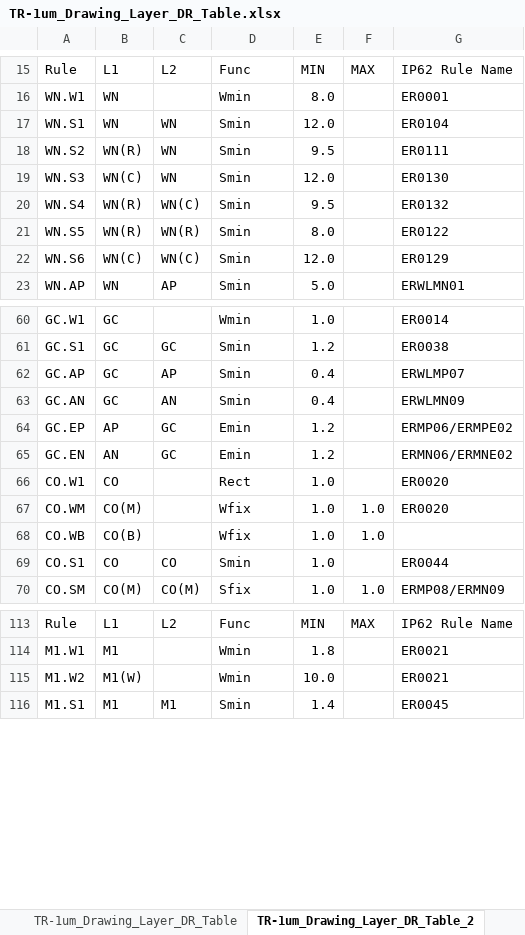
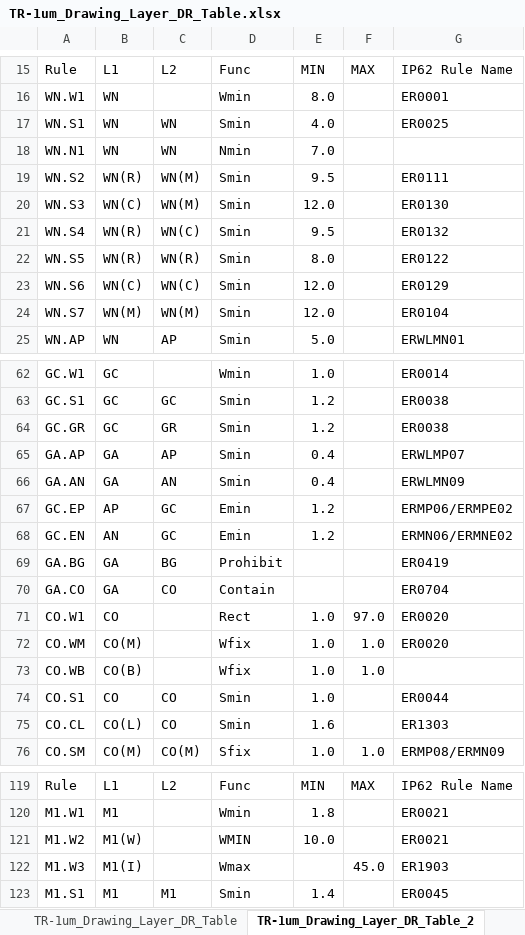
Before and after one commit to OpenSUSI/TR-1um, an Excel workbook: Document/TR-1um_Drawing_Layer_DR_Table.xlsx, sheet TR-1um_Drawing_Layer_DR_Table_2, drawn as a sheet; only a part is shown, gaps mark what is left out; values as stored, in another font and other column widths than the file's, no cell formats; charts and pictures not drawn; addresses are those after the commit; the diff covers the shown part only; the diff names each change by its address in the sheet, - before the commit and + after, or states it on an @@ line.

Commit message:
Updates for CO reliability
Added extended gate gap rule.
Changed GC enclosure of AR to Sfix.
Implemented CSIO guardring metal spacing = 10um.
Corrected reference number.
Added scribe metal layers.
Added reliability rules for missing CO.

Signed-off-by: Mitch Bailey <d.mitch.bailey@gmail.com>

```diff
--- a/Document/TR-1um_Drawing_Layer_DR_Table.xlsx (sheet TR-1um_Drawing_Layer_DR_Table_2)
+++ b/Document/TR-1um_Drawing_Layer_DR_Table.xlsx (sheet TR-1um_Drawing_Layer_DR_Table_2)
-E17: 12.0
+E17: 4.0
-G17: ER0104
+G17: ER0025
+row 18: WN.N1 | WN | WN | Nmin | 7.0
-C19:C20: WN
+C19:C20: WN(M)
+row 24: WN.S7 | WN(M) | WN(M) | Smin | 12.0 |  | ER0104
+row 64: GC.GR | GC | GR | Smin | 1.2 |  | ER0038
-A65: GC.AP
+A65: GA.AP
-B65:B66: GC
+B65:B66: GA
-A66: GC.AN
+A66: GA.AN
+row 69: GA.BG | GA | BG | Prohibit |  |  | ER0419
+row 70: GA.CO | GA | CO | Contain |  |  | ER0704
-F71: (empty)
+F71: 97.0
+row 75: CO.CL | CO(L) | CO | Smin | 1.6 |  | ER1303
-D121: Wmin
+D121: WMIN
+row 122: M1.W3 | M1(I) |  | Wmax |  | 45.0 | ER1903
```
Also changed, not shown: 9 added rows, 4 removed rows and 24 edited cells elsewhere in this sheet, sheet TR-1um_Drawing_Layer_DR_Table, other sheet tabs, cell formats, charts or pictures, 6 other files.
